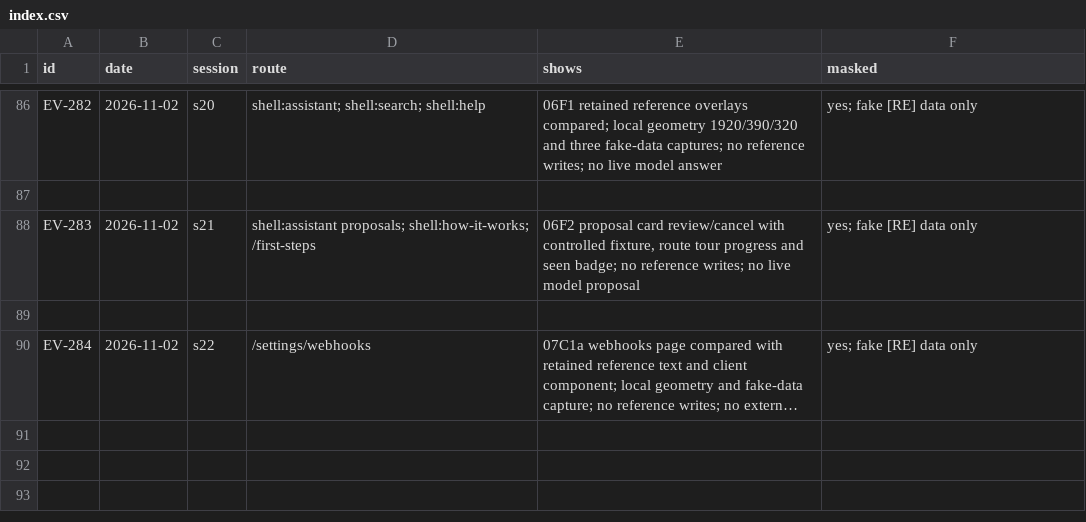
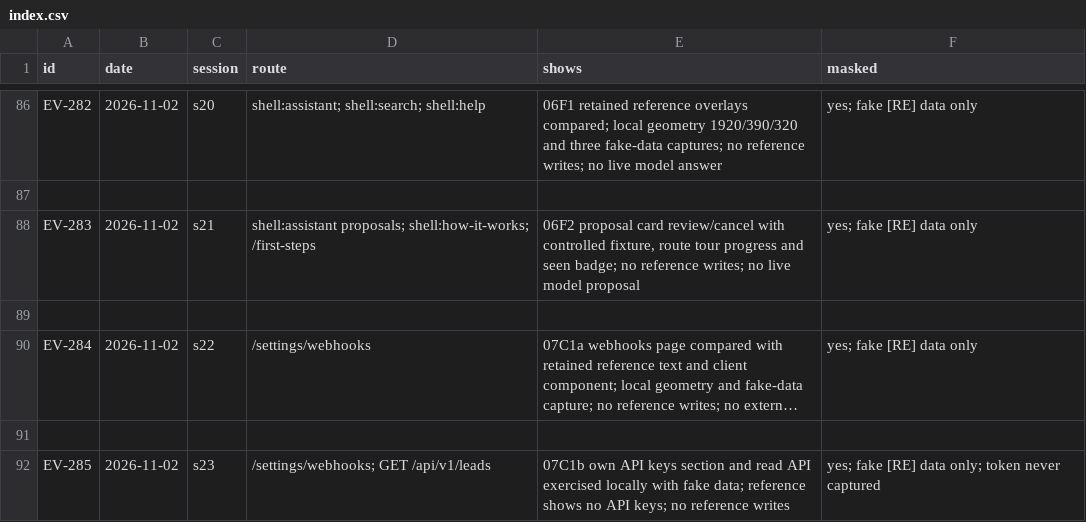
Before and after one commit to schultz0z0/Prometeus-Cadence, a CSV file: docs/reverse-engineering/visual-2026-10-25/evidence/index.csv, drawn as a sheet; only a part is shown, gaps mark what is left out; long unchanged cells end in …; the diff names each change by its address in the sheet, - before the commit and + after, or states it on an @@ line.

```diff
--- a/docs/reverse-engineering/visual-2026-10-25/evidence/index.csv
+++ b/docs/reverse-engineering/visual-2026-10-25/evidence/index.csv
+row 91: (empty)
+row 92: EV-285 | 2026-11-02 | s23 | /settings/webhooks; GET /api/v1/leads | 07C1b own API keys section and read API exercised locally with fake data; reference shows no API keys; no reference writes | yes; fake [RE] data only; token never captured
```
Also changed, not shown: docs/reverse-engineering/visual-2026-10-25/sandbox/ledger.csv, 8 other files.
